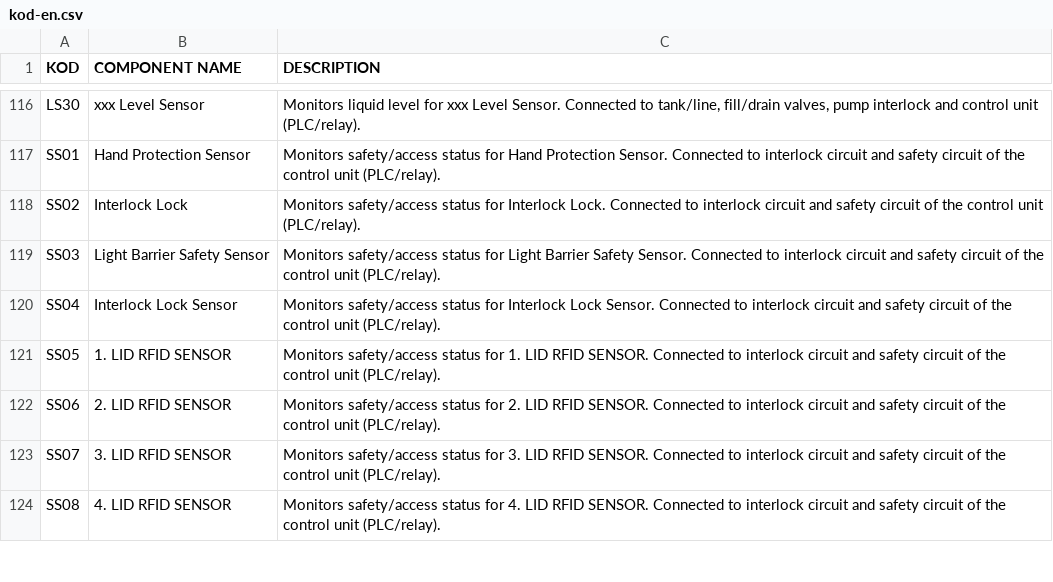
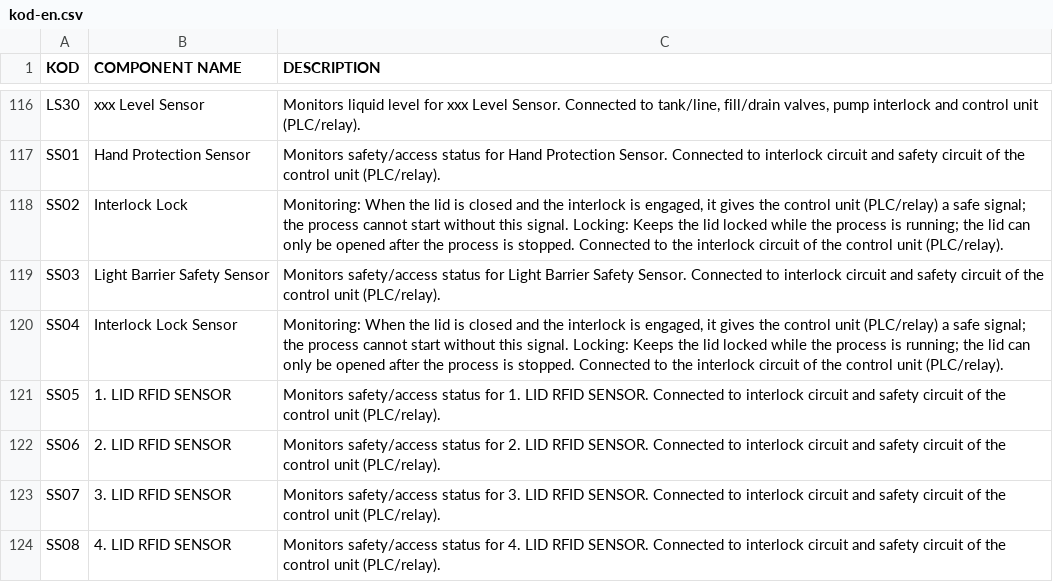
Before and after one commit to TheVanerr/docx, a CSV file: apps/ppx/P-IDX/P&ID/data/kod-en.csv, drawn as a sheet; only a part is shown, gaps mark what is left out.

```diff
--- a/apps/ppx/P-IDX/P&ID/data/kod-en.csv
+++ b/apps/ppx/P-IDX/P&ID/data/kod-en.csv
@@ -117,5 +117,5 @@ LS30;xxx Level Sensor;Monitors liquid level for xxx Level Sensor. Connected to t
 SS01;Hand Protection Sensor;Monitors safety/access status for Hand Protection Sensor. Connected to interlock circuit and safety circuit of the control unit (PLC/relay).
-SS02;Interlock Lock;Monitors safety/access status for Interlock Lock. Connected to interlock circuit and safety circuit of the control unit (PLC/relay).
+SS02;Interlock Lock;"Monitoring: When the lid is closed and the interlock is engaged, it gives the control unit (PLC/relay) a safe signal; the process cannot start without this signal. Locking: Keeps the lid locked while the process is running; the lid can only be opened after the process is stopped. Connected to the interlock circuit of the control unit (PLC/relay)."
 SS03;Light Barrier Safety Sensor;Monitors safety/access status for Light Barrier Safety Sensor. Connected to interlock circuit and safety circuit of the control unit (PLC/relay).
-SS04;Interlock Lock Sensor;Monitors safety/access status for Interlock Lock Sensor. Connected to interlock circuit and safety circuit of the control unit (PLC/relay).
+SS04;Interlock Lock Sensor;"Monitoring: When the lid is closed and the interlock is engaged, it gives the control unit (PLC/relay) a safe signal; the process cannot start without this signal. Locking: Keeps the lid locked while the process is running; the lid can only be opened after the process is stopped. Connected to the interlock circuit of the control unit (PLC/relay)."
 SS05;1. LID RFID SENSOR;Monitors safety/access status for 1. LID RFID SENSOR. Connected to interlock circuit and safety circuit of the control unit (PLC/relay).
```
Also changed, not shown: apps/ppx/P-IDX/P&ID/data/kod-de.csv, apps/ppx/P-IDX/P&ID/data/kod.csv, 21 other files.
